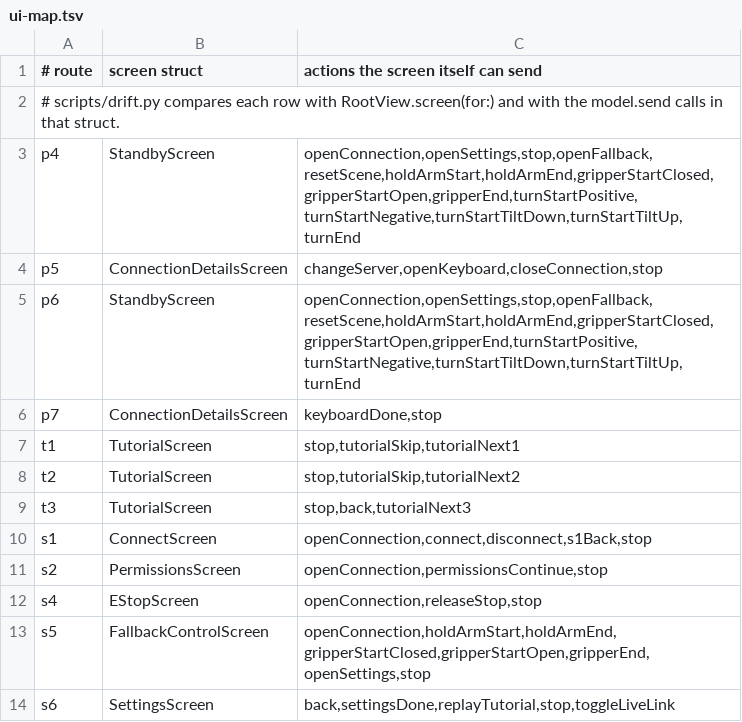
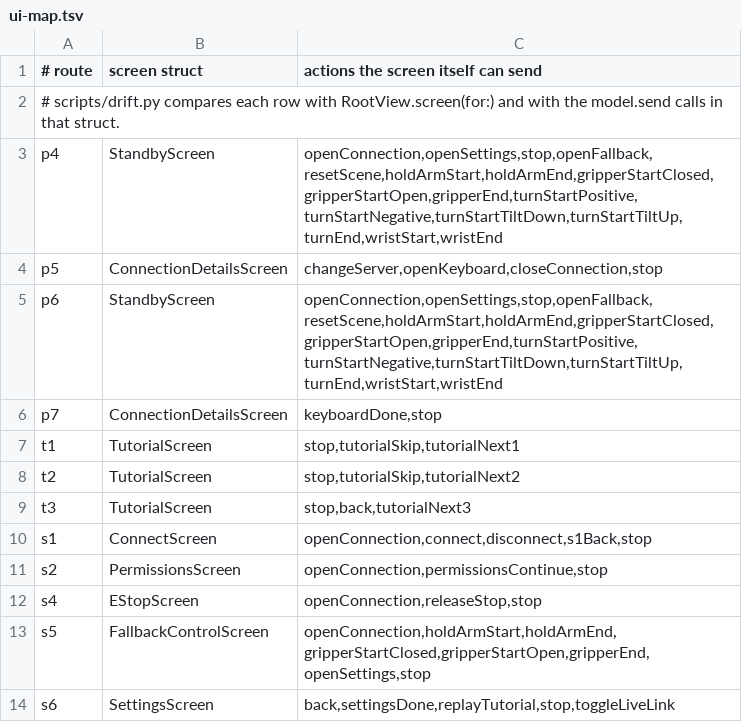
Before and after one commit to WIDM/teleop-ios, a TSV file: .cursor/skills/verify-session-safety/ui-map.tsv, drawn as a sheet.

Commit message:
Send the keys, touches and phone turns through the input rules
OperatingController owns the input rules (InputArbiter) and the pad's
rules (ButtonArbiter) and is the only thing that turns the phone's
inputs into session actions and link calls. The volume keys now arrive
as raw began and ended events (VolumeKeyMapper is gone), ARKit frames
feed the phone's attitude, touches and pad buttons come through
AppModel, and a 30 Hz tick runs the timers.

The rules get the facts of the moment on every call: no link, stopped,
Settings open, slow link, server not ready, no tracking, posture,
gripping, the measured wrist angles and whether STOP reaches the
server. A hold the server, the link or STOP ends, leaving the
operating screen, leaving the active state and an ARKit interruption
end every hold, and inputs held across them stay dead.

On the link: a wrist hold streams the target the rules set through the
lead bound and reports when its orient_start really went out; a
button hold streams the pad's ramp with the same 8 cm lead cap and
resync; the phone's offset takes its signs from OperatorFrame. Holding
the top band while stopped resets the scene, and the server's ok
releases the stop.

Practice is no longer a saved setting: every launch is on the real
server (UI tests pass -liveLink NO), and the saved address loads in
practice too, so leaving it connects there.

```diff
--- a/.cursor/skills/verify-session-safety/ui-map.tsv
+++ b/.cursor/skills/verify-session-safety/ui-map.tsv
@@ -2,5 +2,5 @@
 # scripts/drift.py compares each row with RootView.screen(for:) and with the model.send calls in that struct.
-p4	StandbyScreen	openConnection,openSettings,stop,openFallback,resetScene,holdArmStart,holdArmEnd,gripperStartClosed,gripperStartOpen,gripperEnd,turnStartPositive,turnStartNegative,turnStartTiltDown,turnStartTiltUp,turnEnd
+p4	StandbyScreen	openConnection,openSettings,stop,openFallback,resetScene,holdArmStart,holdArmEnd,gripperStartClosed,gripperStartOpen,gripperEnd,turnStartPositive,turnStartNegative,turnStartTiltDown,turnStartTiltUp,turnEnd,wristStart,wristEnd
 p5	ConnectionDetailsScreen	changeServer,openKeyboard,closeConnection,stop
-p6	StandbyScreen	openConnection,openSettings,stop,openFallback,resetScene,holdArmStart,holdArmEnd,gripperStartClosed,gripperStartOpen,gripperEnd,turnStartPositive,turnStartNegative,turnStartTiltDown,turnStartTiltUp,turnEnd
+p6	StandbyScreen	openConnection,openSettings,stop,openFallback,resetScene,holdArmStart,holdArmEnd,gripperStartClosed,gripperStartOpen,gripperEnd,turnStartPositive,turnStartNegative,turnStartTiltDown,turnStartTiltUp,turnEnd,wristStart,wristEnd
 p7	ConnectionDetailsScreen	keyboardDone,stop
```
Also changed, not shown: 13 other files.
